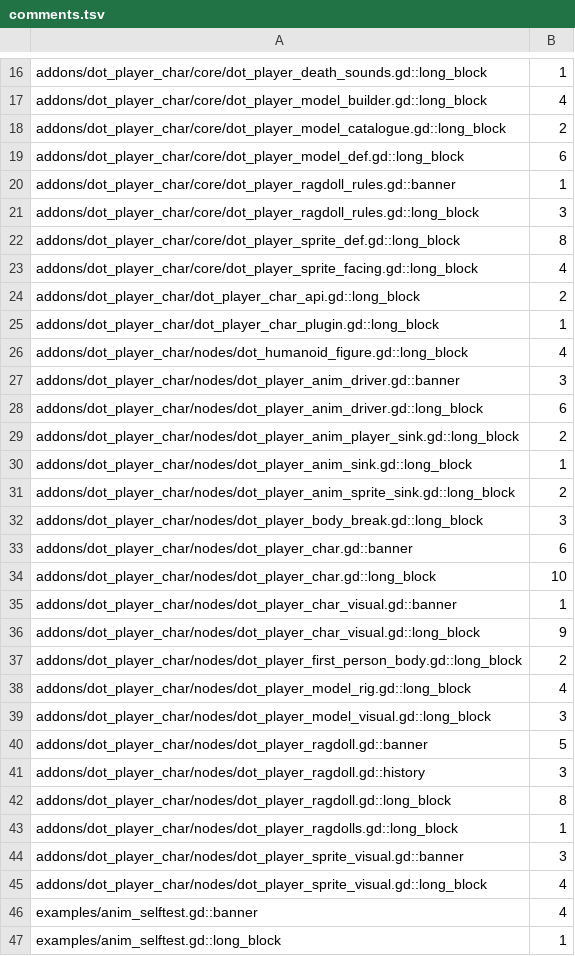
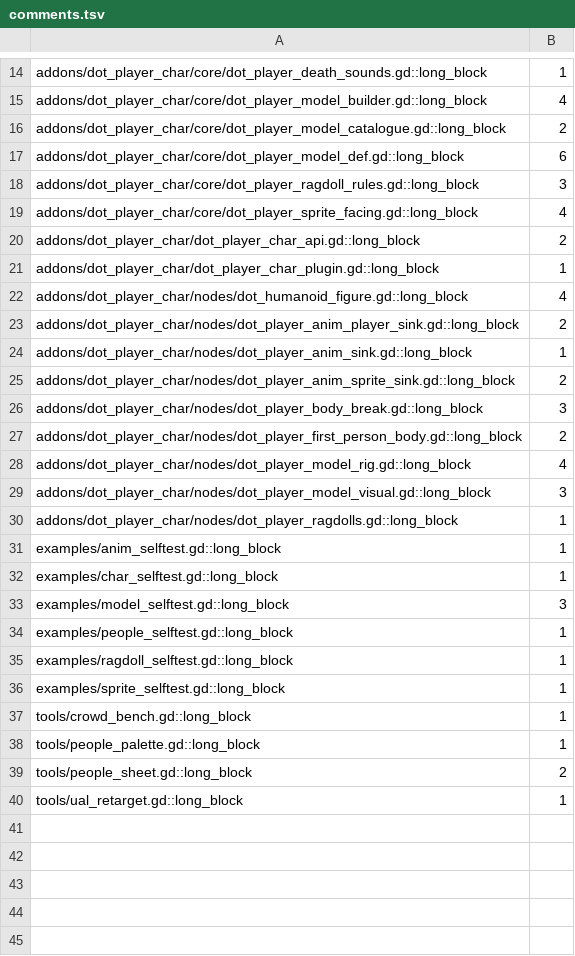
Before and after one commit to modcommunity/dot-player-char, a TSV file: ci/efficiency/comments.tsv, drawn as a sheet; only a part is shown, gaps mark what is left out; the shorter side is filled out with more unchanged rows; the diff covers the shown part only.

```diff
--- a/ci/efficiency/comments.tsv
+++ b/ci/efficiency/comments.tsv
@@ -19,5 +17,3 @@ addons/dot_player_char/core/dot_player_model_catalogue.gd::long_block	2
 addons/dot_player_char/core/dot_player_model_def.gd::long_block	6
-addons/dot_player_char/core/dot_player_ragdoll_rules.gd::banner	1
 addons/dot_player_char/core/dot_player_ragdoll_rules.gd::long_block	3
-addons/dot_player_char/core/dot_player_sprite_def.gd::long_block	8
 addons/dot_player_char/core/dot_player_sprite_facing.gd::long_block	4
@@ -26,4 +22,2 @@ addons/dot_player_char/dot_player_char_plugin.gd::long_block	1
 addons/dot_player_char/nodes/dot_humanoid_figure.gd::long_block	4
-addons/dot_player_char/nodes/dot_player_anim_driver.gd::banner	3
-addons/dot_player_char/nodes/dot_player_anim_driver.gd::long_block	6
 addons/dot_player_char/nodes/dot_player_anim_player_sink.gd::long_block	2
@@ -32,6 +26,2 @@ addons/dot_player_char/nodes/dot_player_anim_sprite_sink.gd::long_block	2
 addons/dot_player_char/nodes/dot_player_body_break.gd::long_block	3
-addons/dot_player_char/nodes/dot_player_char.gd::banner	6
-addons/dot_player_char/nodes/dot_player_char.gd::long_block	10
-addons/dot_player_char/nodes/dot_player_char_visual.gd::banner	1
-addons/dot_player_char/nodes/dot_player_char_visual.gd::long_block	9
 addons/dot_player_char/nodes/dot_player_first_person_body.gd::long_block	2
@@ -39,9 +29,3 @@ addons/dot_player_char/nodes/dot_player_model_rig.gd::long_block	4
 addons/dot_player_char/nodes/dot_player_model_visual.gd::long_block	3
-addons/dot_player_char/nodes/dot_player_ragdoll.gd::banner	5
-addons/dot_player_char/nodes/dot_player_ragdoll.gd::history	3
-addons/dot_player_char/nodes/dot_player_ragdoll.gd::long_block	8
 addons/dot_player_char/nodes/dot_player_ragdolls.gd::long_block	1
-addons/dot_player_char/nodes/dot_player_sprite_visual.gd::banner	3
-addons/dot_player_char/nodes/dot_player_sprite_visual.gd::long_block	4
-examples/anim_selftest.gd::banner	4
 examples/anim_selftest.gd::long_block	1
```
Also changed, not shown: 5 removed rows and 1 edited cell elsewhere in this file, 14 other files.
